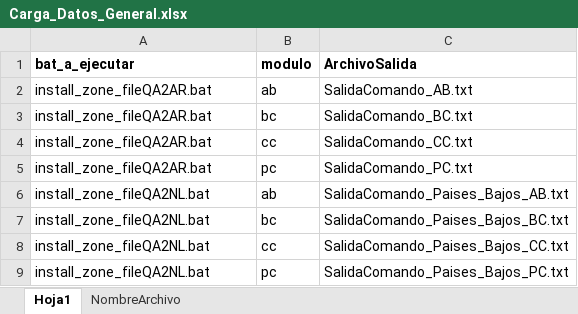
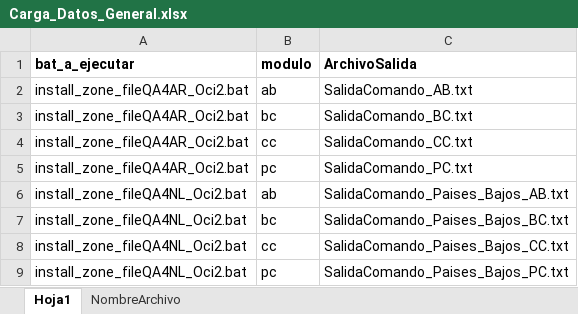
Before and after one commit to suraranorex/CargaInicial, an Excel workbook: CargaInicial/Carga_Datos_General.xlsx, sheet Hoja1, drawn as a sheet; values as stored, in another font and other column widths than the file's, no borders; the diff names each change by its address in the sheet, - before the commit and + after, or states it on an @@ line.

Commit message:
se modif Carga_Datos_General.xlsx para ejecutar en QA4

```diff
--- a/CargaInicial/Carga_Datos_General.xlsx (sheet Hoja1)
+++ b/CargaInicial/Carga_Datos_General.xlsx (sheet Hoja1)
-A2:A5 (bat_a_ejecutar): install_zone_fileQA2AR.bat
+A2:A5 (bat_a_ejecutar): install_zone_fileQA4AR_Oci2.bat
-A6:A9 (bat_a_ejecutar): install_zone_fileQA2NL.bat
+A6:A9 (bat_a_ejecutar): install_zone_fileQA4NL_Oci2.bat
```
Also changed, not shown: 1 other file.
